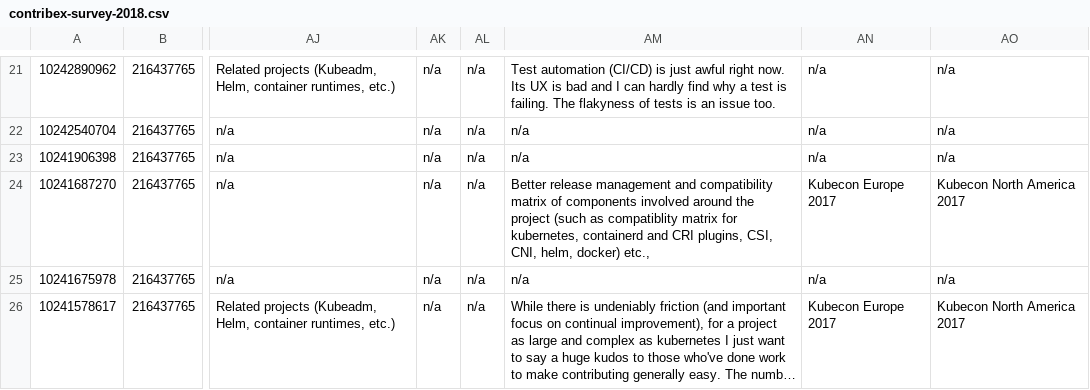
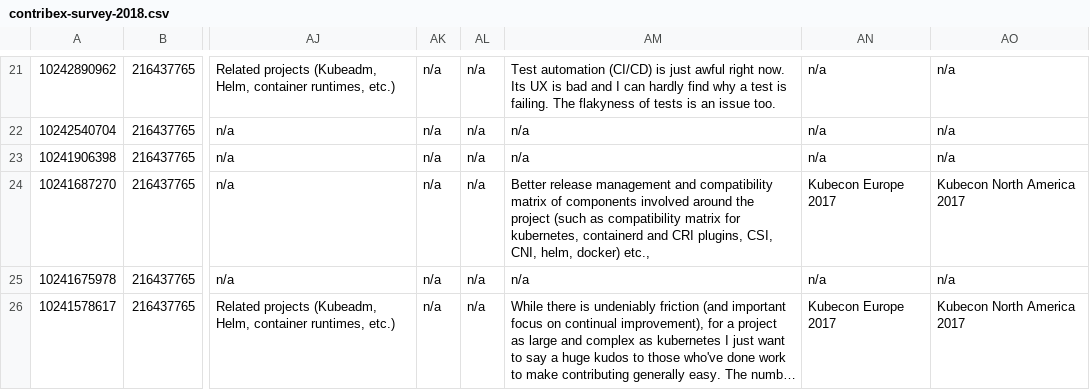
Before and after one commit to kubernetes/community, a CSV file: sig-contributor-experience/surveys/2018/contribex-survey-2018.csv, drawn as a sheet; only a part is shown, gaps mark what is left out; long unchanged cells end in …; the diff names each change by its address in the sheet, - before the commit and + after, or states it on an @@ line.

Commit message:
Update contribex-survey-2018.csv

```diff
--- a/sig-contributor-experience/surveys/2018/contribex-survey-2018.csv
+++ b/sig-contributor-experience/surveys/2018/contribex-survey-2018.csv
-AM24: …(such as compatiblity matrix for…
+AM24: …(such as compatibility matrix for…
```
